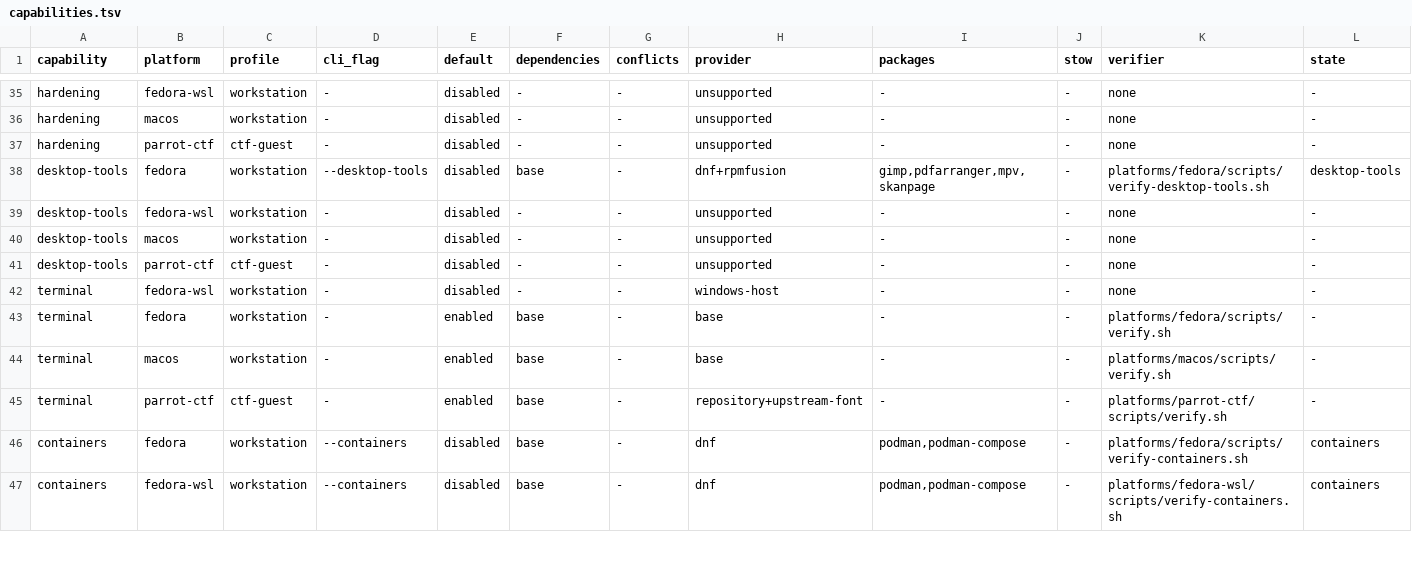
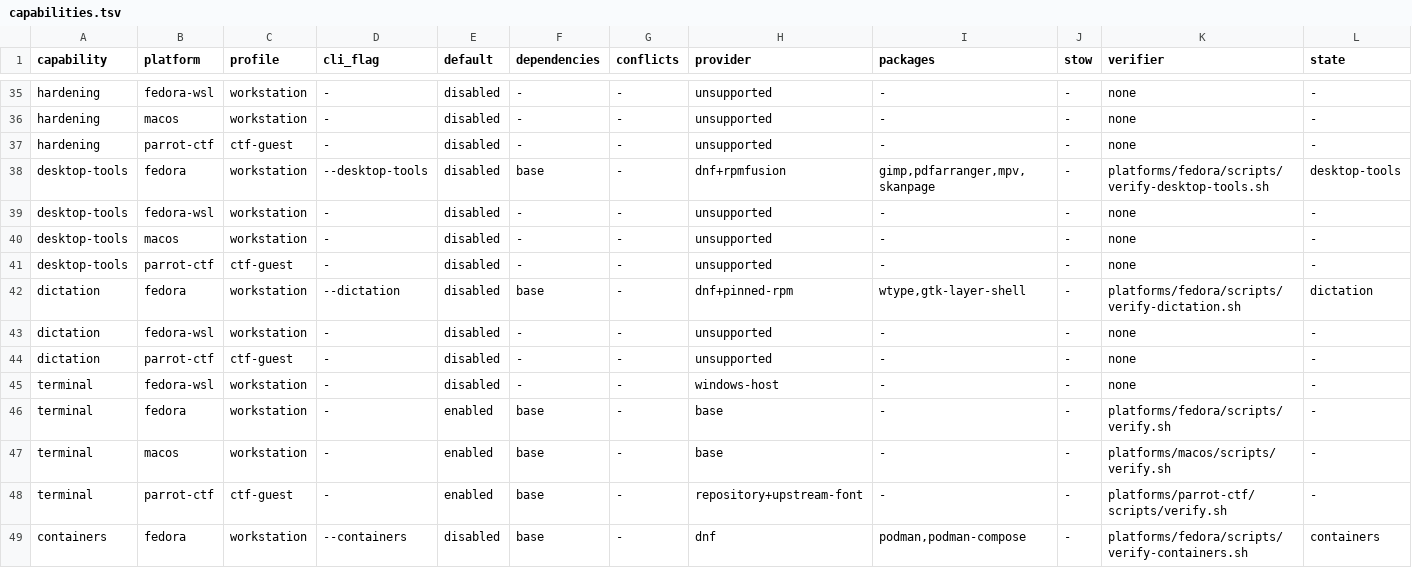
Before and after one commit to KasperElbo/dotfiles, a TSV file: config/capabilities.tsv, drawn as a sheet; only a part is shown, gaps mark what is left out; the shorter side is filled out with more unchanged rows; rows hold the shown columns only; the diff names each change by its address in the sheet, - before the commit and + after, or states it on an @@ line.

```diff
--- a/config/capabilities.tsv
+++ b/config/capabilities.tsv
+row 42: dictation | fedora | workstation | --dictation | disabled | base | - | dnf+pinned-rpm | wtype,gtk-layer-shell | - | platforms/fedora/scripts/verify-dictation.sh | dictation
+row 43: dictation | fedora-wsl | workstation | - | disabled | - | - | unsupported | - | - | none | -
+row 44: dictation | parrot-ctf | ctf-guest | - | disabled | - | - | unsupported | - | - | none | -
```
Also changed, not shown: config/actions.tsv, config/install-options.tsv, 24 other files.
